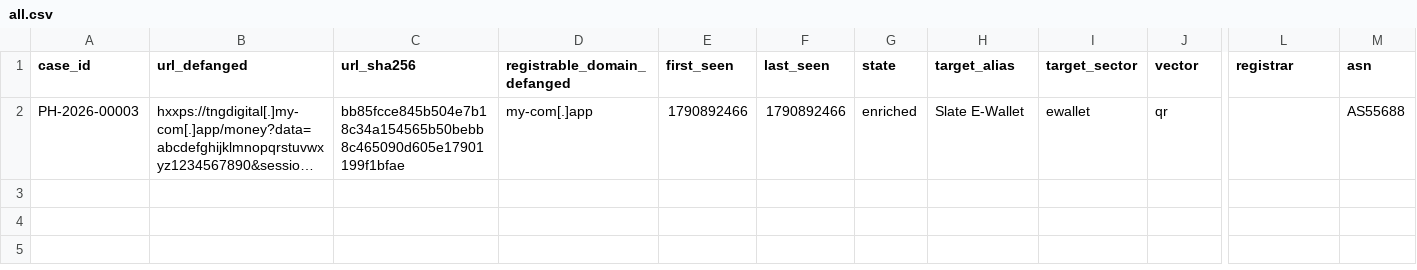
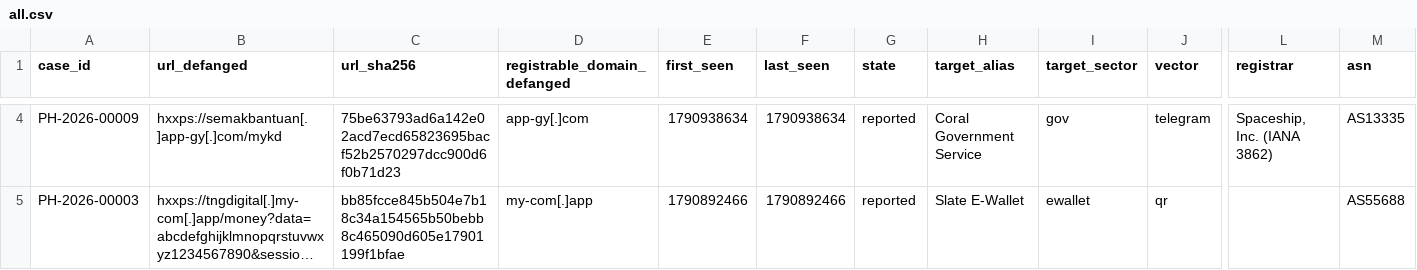
Before and after one commit to rectifyq/phishhunt-feed, a CSV file: feeds/all.csv, drawn as a sheet; only a part is shown, gaps mark what is left out; long unchanged cells end in …; addresses are those after the commit; rows hold the shown columns only; the diff covers the shown part only; the diff names each change by its address in the sheet, - before the commit and + after, or states it on an @@ line.

```diff
--- a/feeds/all.csv
+++ b/feeds/all.csv
+row 4: PH-2026-00009 | hxxps://semakbantuan[.]app-gy[.]com/mykd | 75be63793ad6a142e02acd7ecd65823695bacf52b2570297dcc900d6f0b71d23 | app-gy[.]com | 1790938634 | 1790938634 | reported | Coral Government Service | gov | telegram | Spaceship, Inc. (IANA 3862) | AS13335
-G5 (state): enriched
+G5 (state): reported
```
Also changed, not shown: 2 added rows elsewhere in this file, feeds/by-sector/gov.csv, 1 other file.
